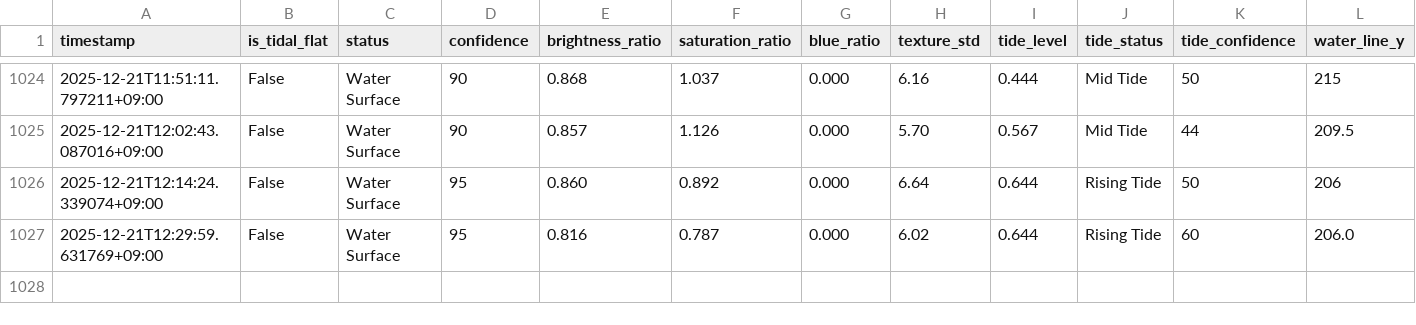
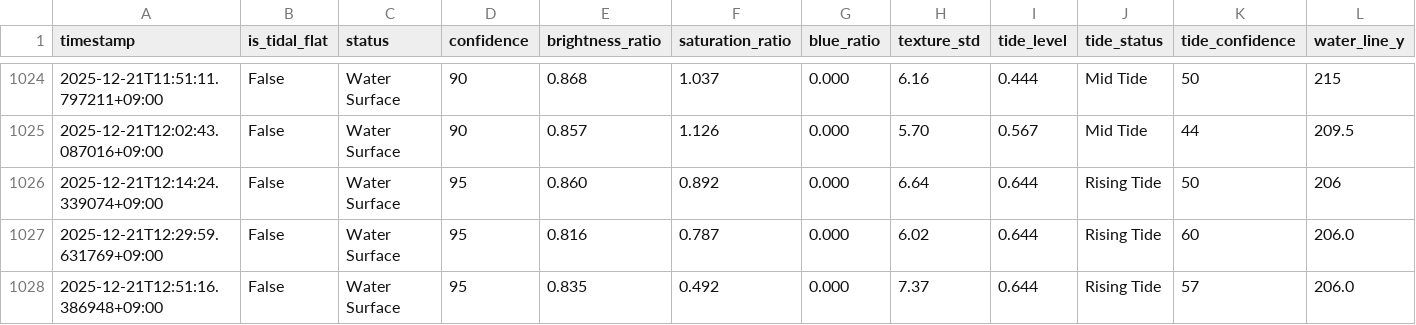
Before and after one commit to kitsukisaiseikyo-byte/nayako-higata, a CSV file: results/monitoring_log.csv, drawn as a sheet; only a part is shown, gaps mark what is left out; rows hold the shown columns only; the diff names each change by its address in the sheet, - before the commit and + after, or states it on an @@ line.

```diff
--- a/results/monitoring_log.csv
+++ b/results/monitoring_log.csv
+row 1028: 2025-12-21T12:51:16.386948+09:00 | False | Water Surface | 95 | 0.835 | 0.492 | 0.000 | 7.37 | 0.644 | Rising Tide | 57 | 206.0
```
Also changed, not shown: 3 other files.
